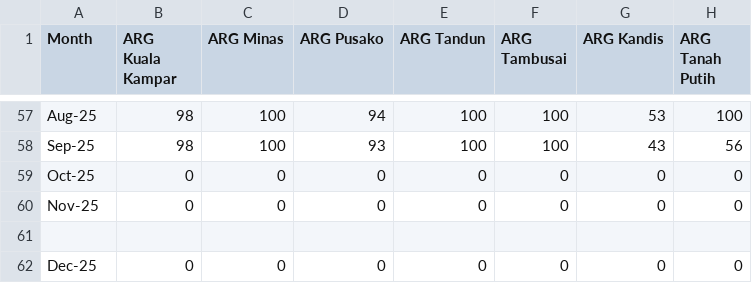
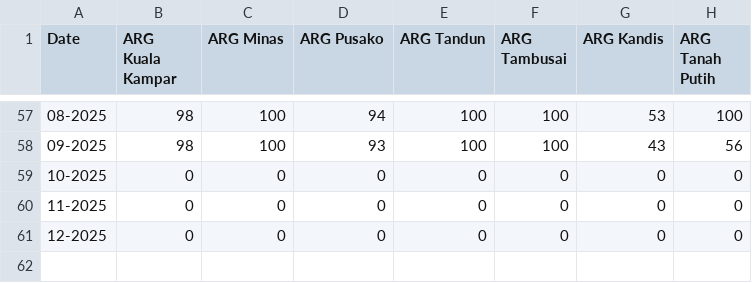
Before and after one commit to satria-mitra/data-availbility-awscenter, a CSV file: transposed_station_data.csv, drawn as a sheet; only a part is shown, gaps mark what is left out; removed rows and columns are numbered as before the commit, all else as after; rows hold the shown columns only; the diff covers the shown part only; the diff names each change by its address in the sheet, - before the commit and + after, or states it on an @@ line.

```diff
--- a/transposed_station_data.csv
+++ b/transposed_station_data.csv
-A1: Month
+A1: Date
-A57 (Date): Aug-25
+A57 (Date): 08-2025
-A58 (Date): Sep-25
+A58 (Date): 09-2025
-A59 (Date): Oct-25
+A59 (Date): 10-2025
-A60 (Date): Nov-25
+A60 (Date): 11-2025
-row 61: (empty)
-A61 (Date): Dec-25
+A61 (Date): 12-2025
```
Also changed, not shown: 54 edited cells elsewhere in this file.
